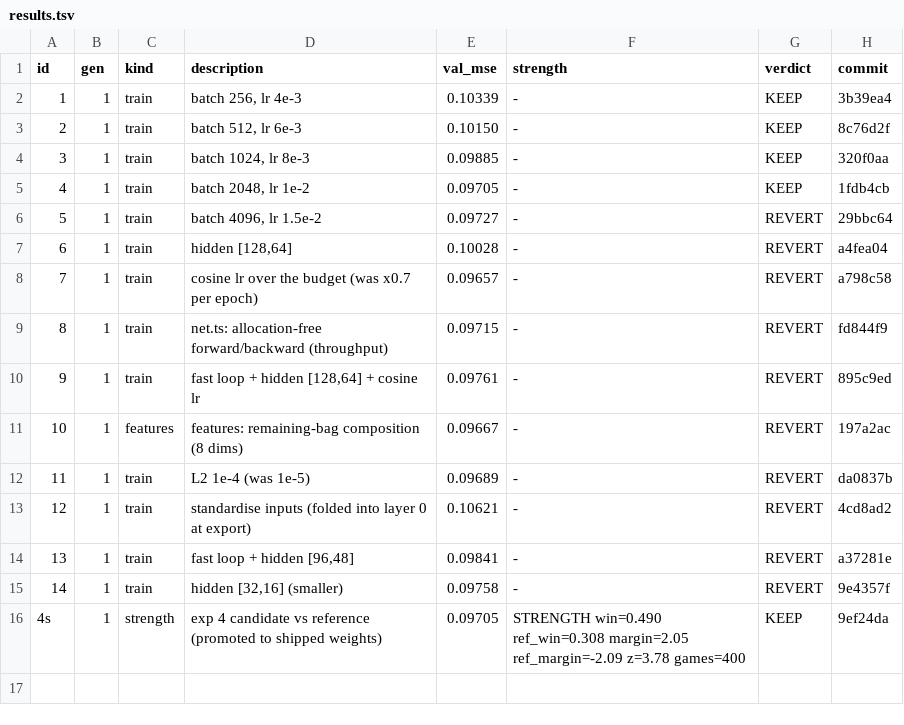
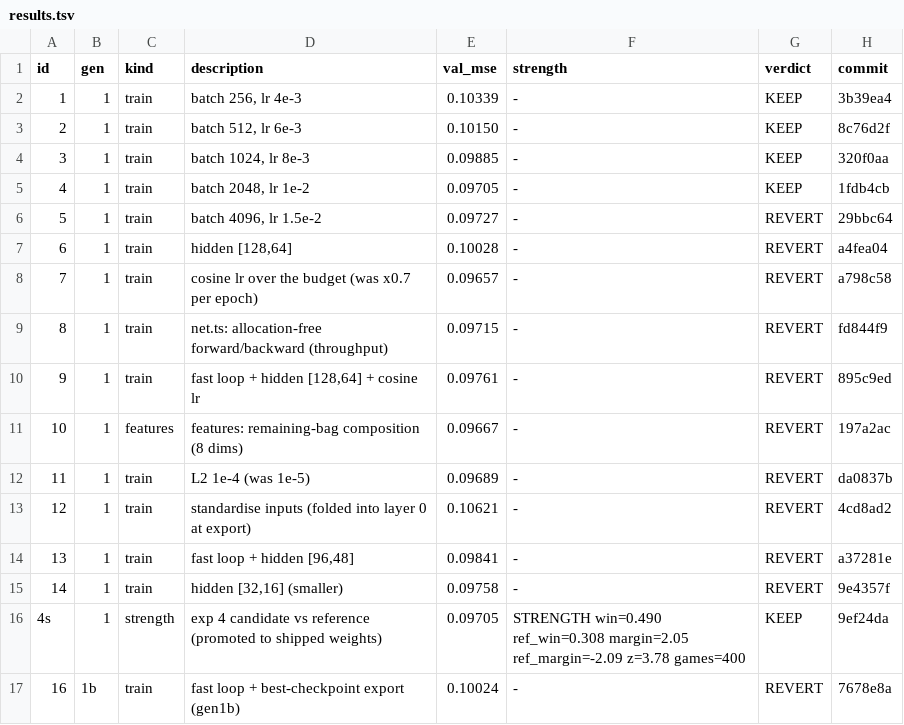
Before and after one commit to maxwellgerber/carcassone, a TSV file: research/results.tsv, drawn as a sheet.

```diff
--- a/research/results.tsv
+++ b/research/results.tsv
@@ -16 +16,2 @@ id	gen	kind	description	val_mse	strength	verdict	commit
 4s	1	strength	exp 4 candidate vs reference (promoted to shipped weights)	0.09705	STRENGTH win=0.490 ref_win=0.308 margin=2.05 ref_margin=-2.09 z=3.78 games=400	KEEP	9ef24da
+16	1b	train	fast loop + best-checkpoint export (gen1b)	0.10024	-	REVERT	7678e8a
```
